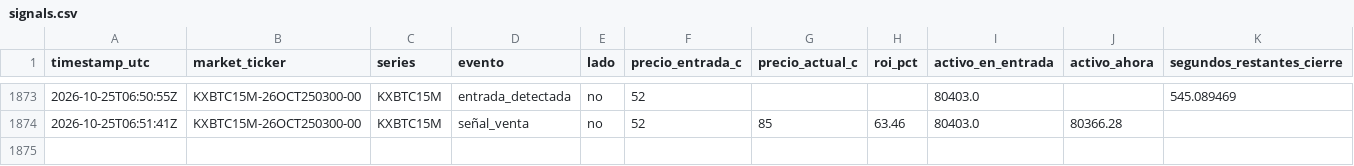
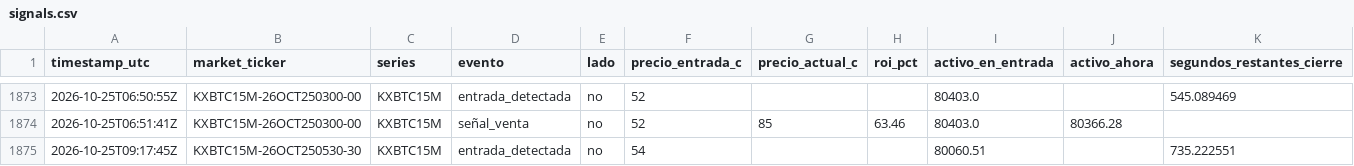
Before and after one commit to Daninaho2316/Kalshi-se-ales, a CSV file: logs/signals.csv, drawn as a sheet; only a part is shown, gaps mark what is left out.

```diff
--- a/logs/signals.csv
+++ b/logs/signals.csv
@@ -1874 +1874,2 @@ timestamp_utc,market_ticker,series,evento,lado,precio_entrada_c,precio_actual_c,
 2026-10-25T06:51:41Z,KXBTC15M-26OCT250300-00,KXBTC15M,señal_venta,no,52,85,63.46,80403.0,80366.28,
+2026-10-25T09:17:45Z,KXBTC15M-26OCT250530-30,KXBTC15M,entrada_detectada,no,54,,,80060.51,,735.222551
```
Also changed, not shown: 1 other file.
